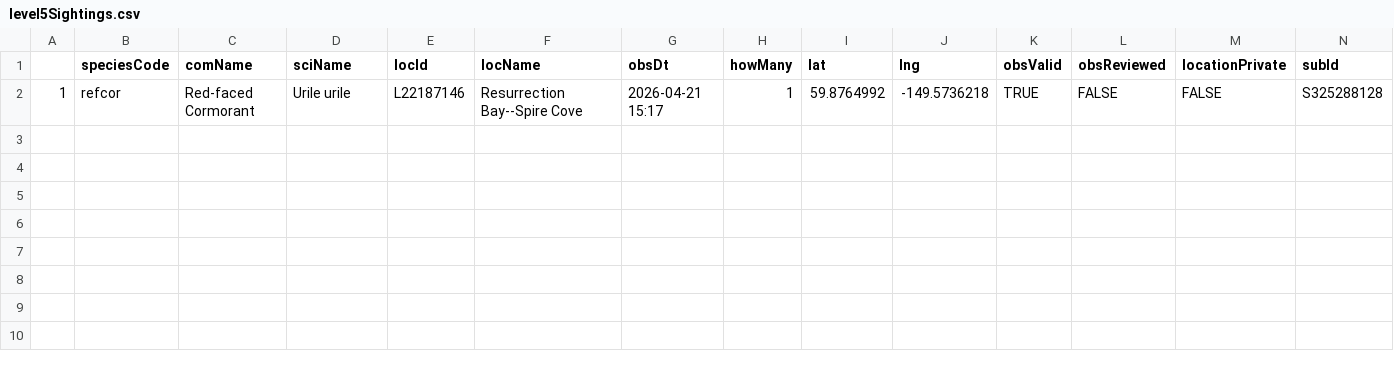
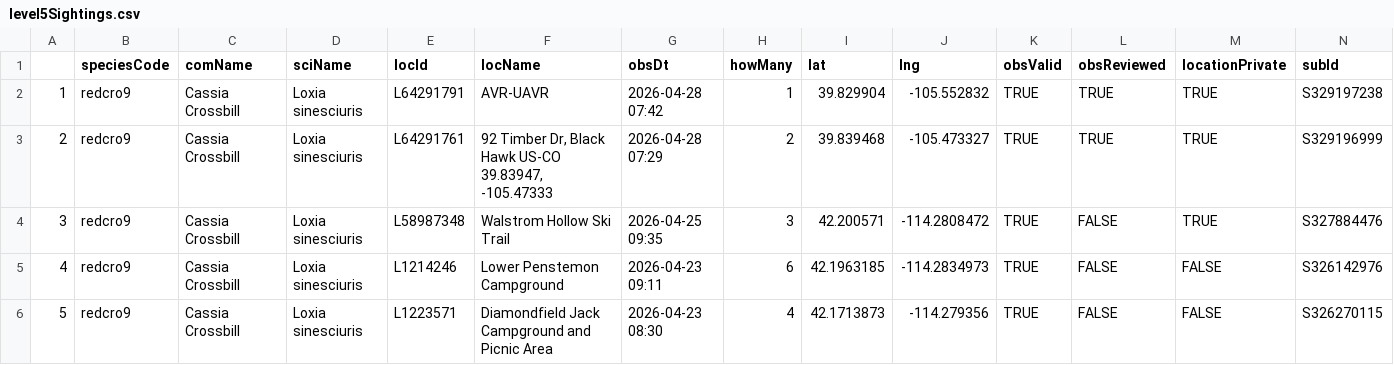
Before and after one commit to jsm425/BirdNerd, a CSV file: BirdSightingLists/level5Sightings.csv, drawn as a sheet.

```diff
--- a/BirdSightingLists/level5Sightings.csv
+++ b/BirdSightingLists/level5Sightings.csv
@@ -1,2 +1,6 @@
 "","speciesCode","comName","sciName","locId","locName","obsDt","howMany","lat","lng","obsValid","obsReviewed","locationPrivate","subId"
-"1","refcor","Red-faced Cormorant","Urile urile","L22187146","Resurrection Bay--Spire Cove","2026-04-21 15:17",1,59.8764992,-149.5736218,TRUE,FALSE,FALSE,"S325288128"
+"1","redcro9","Cassia Crossbill","Loxia sinesciuris","L64291791","AVR-UAVR","2026-04-28 07:42",1,39.829904,-105.552832,TRUE,TRUE,TRUE,"S329197238"
+"2","redcro9","Cassia Crossbill","Loxia sinesciuris","L64291761","92 Timber Dr, Black Hawk US-CO 39.83947, -105.47333","2026-04-28 07:29",2,39.839468,-105.473327,TRUE,TRUE,TRUE,"S329196999"
+"3","redcro9","Cassia Crossbill","Loxia sinesciuris","L58987348","Walstrom Hollow Ski Trail","2026-04-25 09:35",3,42.200571,-114.2808472,TRUE,FALSE,TRUE,"S327884476"
+"4","redcro9","Cassia Crossbill","Loxia sinesciuris","L1214246","Lower Penstemon Campground","2026-04-23 09:11",6,42.1963185,-114.2834973,TRUE,FALSE,FALSE,"S326142976"
+"5","redcro9","Cassia Crossbill","Loxia sinesciuris","L1223571","Diamondfield Jack Campground and Picnic Area","2026-04-23 08:30",4,42.1713873,-114.279356,TRUE,FALSE,FALSE,"S326270115"
```
Also changed, not shown: BirdSightingLists/level2Sightings.csv, BirdSightingLists/level3Sightings.csv, 2 other files.
